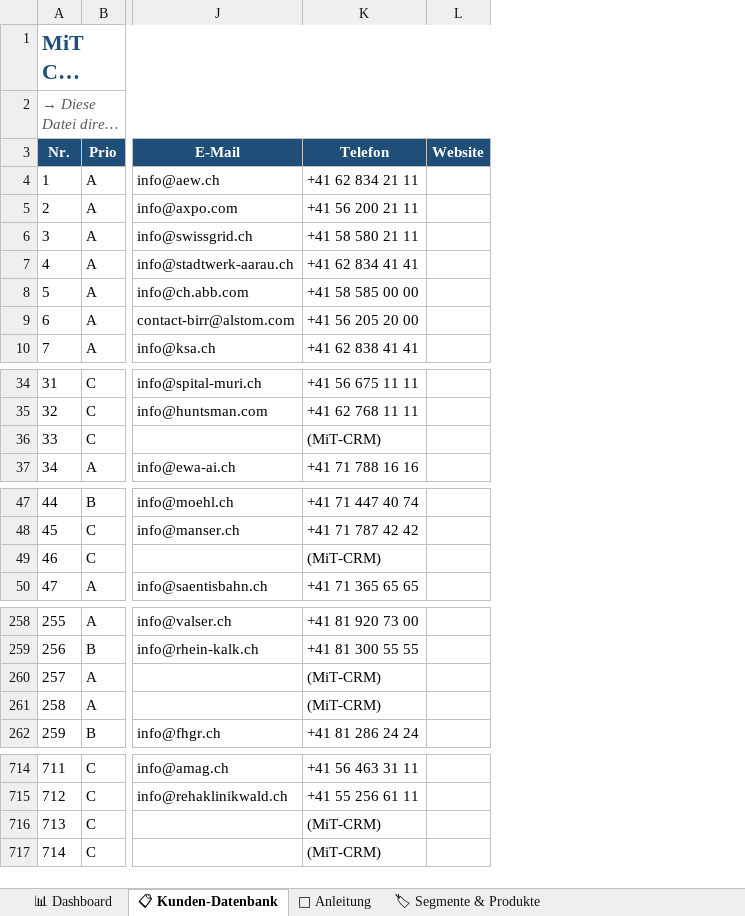
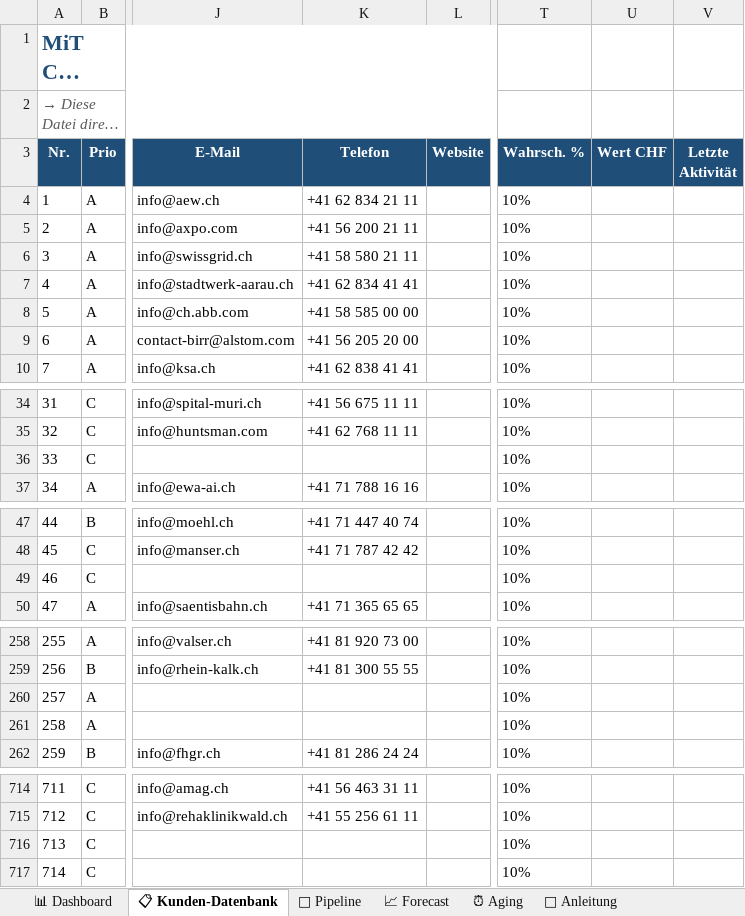
Before and after one commit to Ghostburaq/Burak, an Excel workbook: MiT_CRM_Vorlage_Final.xlsx, sheet 📋 Kunden-Datenbank, drawn as a sheet; only a part is shown, gaps mark what is left out; long unchanged cells end in …; values as stored, in another font and other column widths than the file's, no borders; conditional formats not drawn; the diff covers the shown part only; the diff names each change by its address in the sheet, - before the commit and + after, or states it on an @@ line.

```diff
--- a/MiT_CRM_Vorlage_Final.xlsx (sheet 📋 Kunden-Datenbank)
+++ b/MiT_CRM_Vorlage_Final.xlsx (sheet 📋 Kunden-Datenbank)
+sheet tab: 🎯 Pipeline
+sheet tab: 📈 Forecast
+sheet tab: ⏰ Aging
+column T (Wahrsch. %), rows 4-10: all 10%; rows 34-37: all 10%; rows 47-50: all 10%; rows 258-262: all 10%; rows 714-717: all 10%
+column U (Wert CHF), empty
+column V (Letzte Aktivität), empty
-K36 (Telefon): (MiT-CRM)
+K36 (Telefon): (empty)
-K49 (Telefon): (MiT-CRM)
+K49 (Telefon): (empty)
-K260:K261 (Telefon): (MiT-CRM)
+K260:K261 (Telefon): (empty)
-K716:K717 (Telefon): (MiT-CRM)
+K716:K717 (Telefon): (empty)
```
Also changed, not shown: 32 edited cells elsewhere in this sheet, other sheet tabs, 21 other files.
